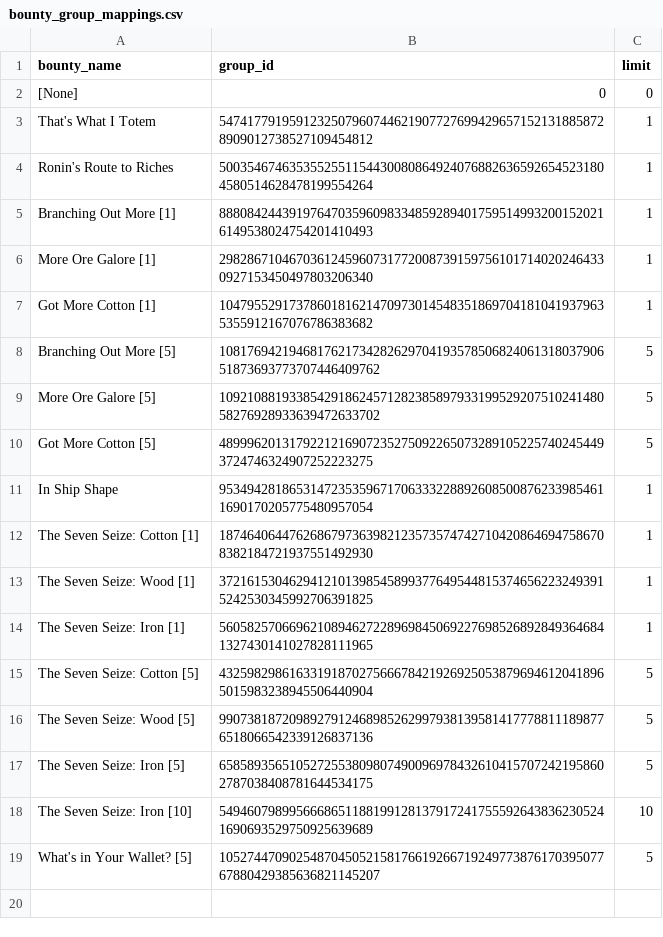
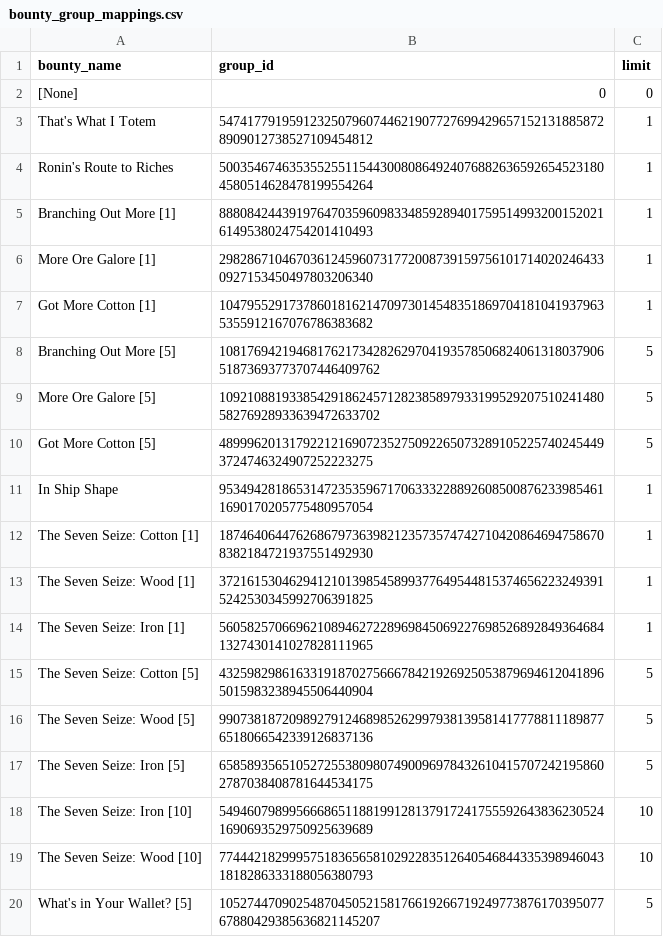
Before and after one commit to roninnupe/pn, a CSV file: bounty_group_mappings.csv, drawn as a sheet.

```diff
--- a/bounty_group_mappings.csv
+++ b/bounty_group_mappings.csv
@@ -18,2 +18,3 @@ The Seven Seize: Iron [5],658589356510527255380980749009697843261041570724219586
 The Seven Seize: Iron [10],54946079899566686511881991281379172417555926438362305241690693529750925639689,10
+The Seven Seize: Wood [10],77444218299957518365658102922835126405468443353989460431818286333188056380793,10
 What's in Your Wallet? [5],105274470902548704505215817661926671924977387617039507767880429385636821145207,5
```
Also changed, not shown: quest_name_mapping.csv, 1 other file.
